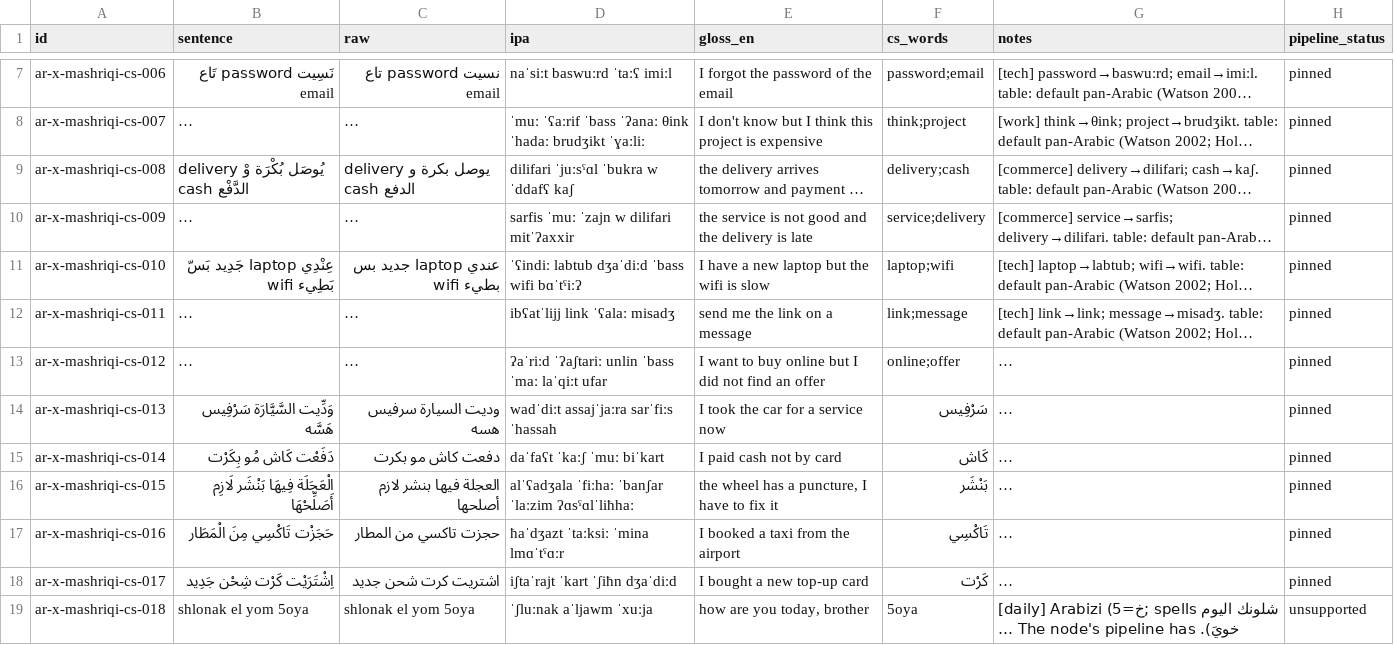
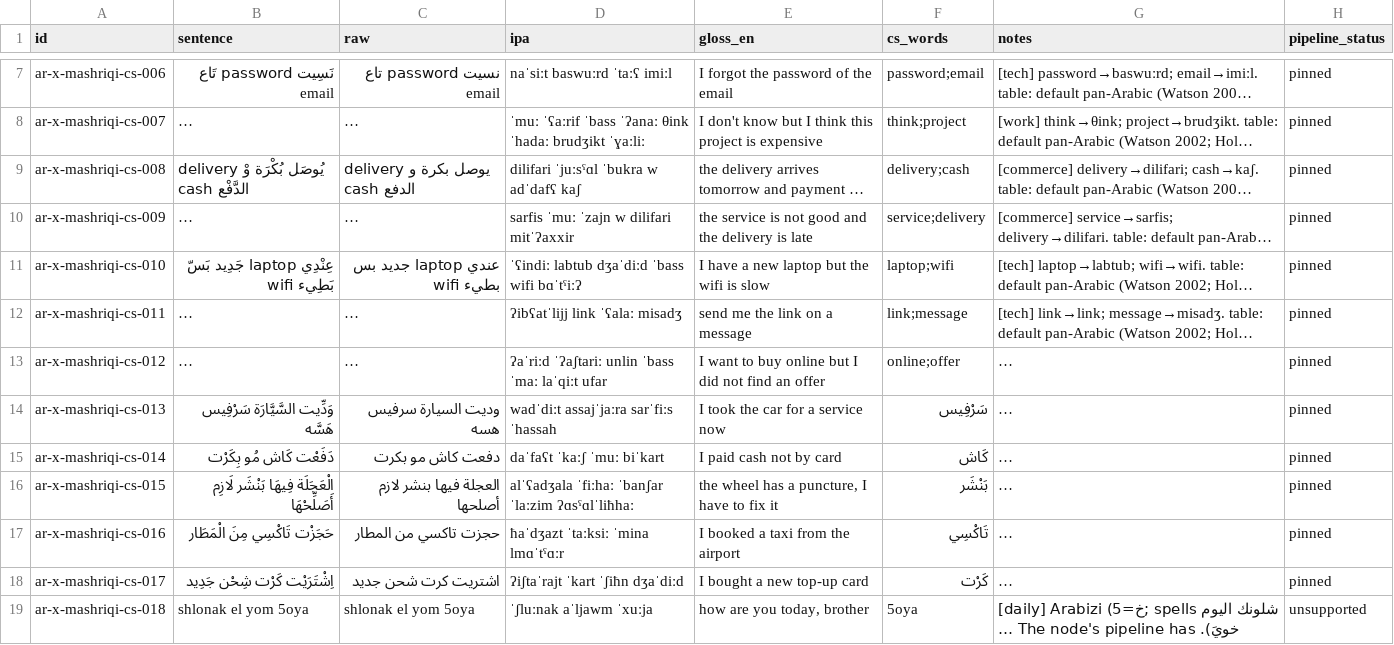
Before and after one commit to TigreGotico/arbtok, a TSV file: data/gold_code_switched/ar-x-mashriqi.tsv, drawn as a sheet; only a part is shown, gaps mark what is left out; long unchanged cells end in …; the diff names each change by its address in the sheet, - before the commit and + after, or states it on an @@ line.

```diff
--- a/data/gold_code_switched/ar-x-mashriqi.tsv
+++ b/data/gold_code_switched/ar-x-mashriqi.tsv
-D9 (ipa): dilifari ˈjuːsˤɑl ˈbukra w ˈddafʕ kaʃ
+D9 (ipa): dilifari ˈjuːsˤɑl ˈbukra w adˈdafʕ kaʃ
-D12 (ipa): ibʕatˈlijj link ˈʕalaː misadʒ
+D12 (ipa): ʔibʕatˈlijj link ˈʕalaː misadʒ
-D18 (ipa): iʃtaˈrajt ˈkart ˈʃiħn dʒaˈdiːd
+D18 (ipa): ʔiʃtaˈrajt ˈkart ˈʃiħn dʒaˈdiːd
```
Also changed, not shown: data/gold_code_switched/ar-DZ.tsv, data/gold_code_switched/ar-EG.tsv, 28 other files.
